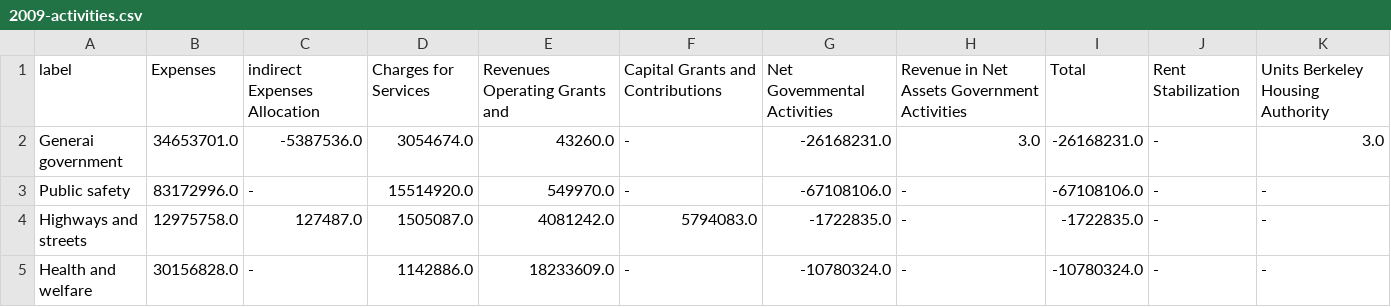
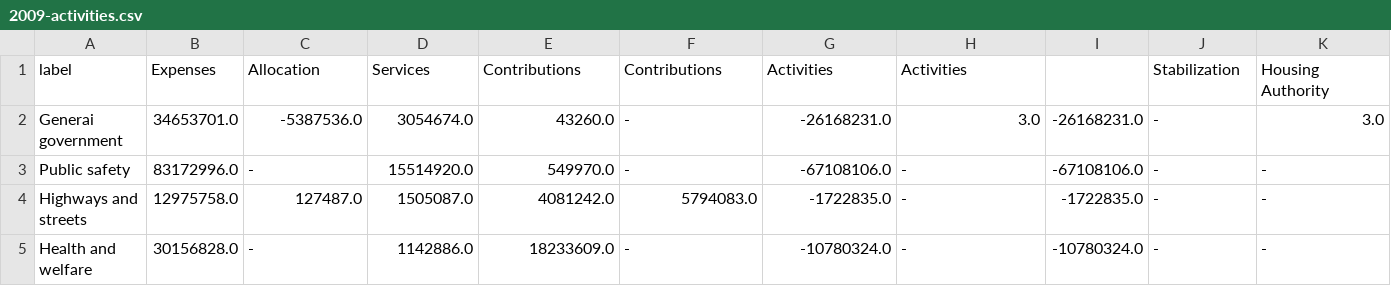
Before and after one commit to melvinw/cafr-parser, a CSV file: examples/berkeley/csv/2009-activities.csv, drawn as a sheet; only a part is shown.

```diff
--- a/examples/berkeley/csv/2009-activities.csv
+++ b/examples/berkeley/csv/2009-activities.csv
@@ -1,2 +1,2 @@
-label,Expenses,indirect Expenses Allocation,Charges for Services,Revenues Operating Grants and,Capital Grants and Contributions,Net Govemmental Activities,Revenue in Net Assets Government Activities,Total,Rent Stabilization,Units Berkeley Housing Authority
+label,Expenses,Allocation,Services,Contributions,Contributions,Activities,Activities,,Stabilization,Housing Authority
 Generai government,34653701.0,-5387536.0,3054674.0,43260.0,-,-26168231.0,3.0,-26168231.0,-,3.0
```
Also changed, not shown: examples/berkeley/csv/2011-activities.csv, examples/berkeley/csv/2016-activities.csv, 32 other files.
